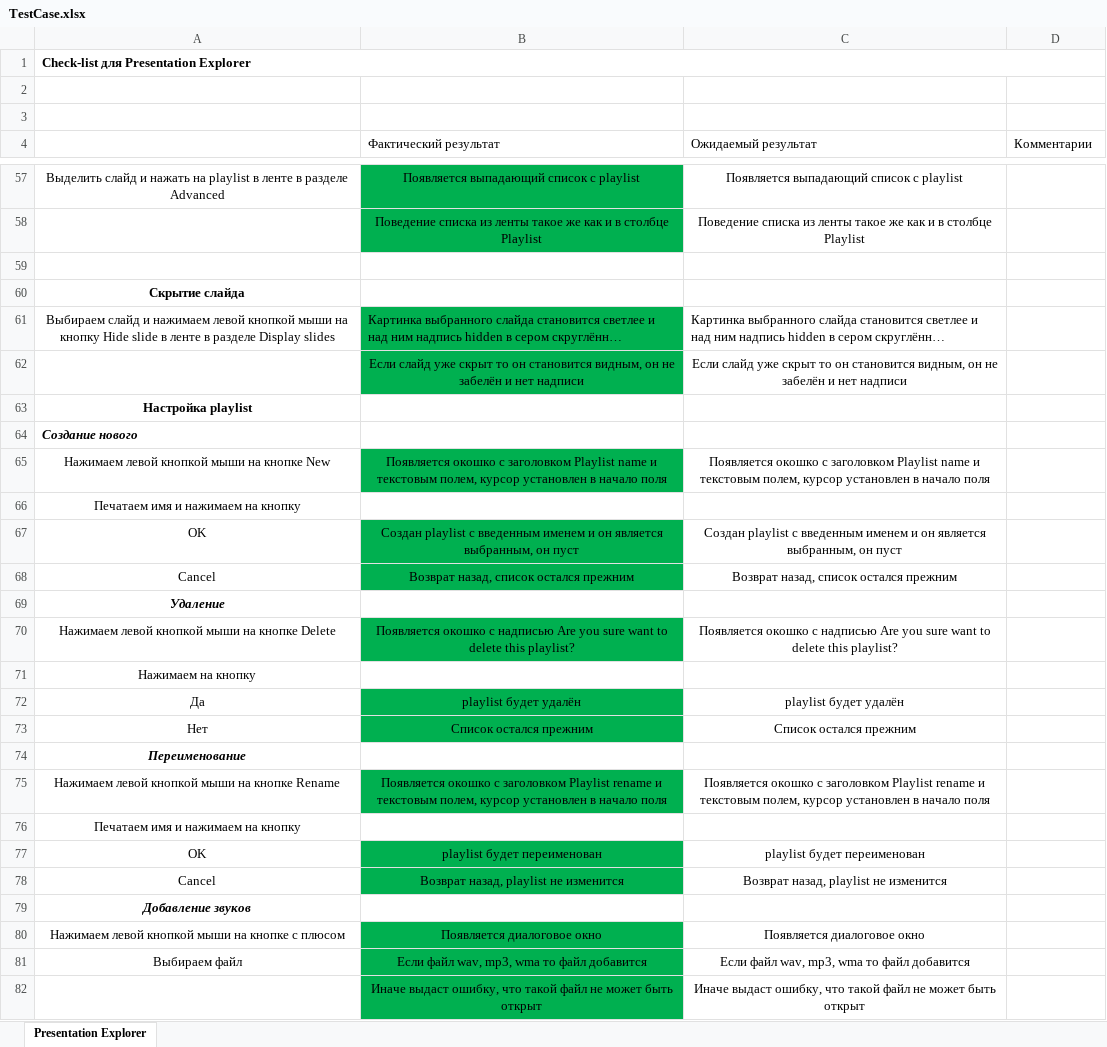
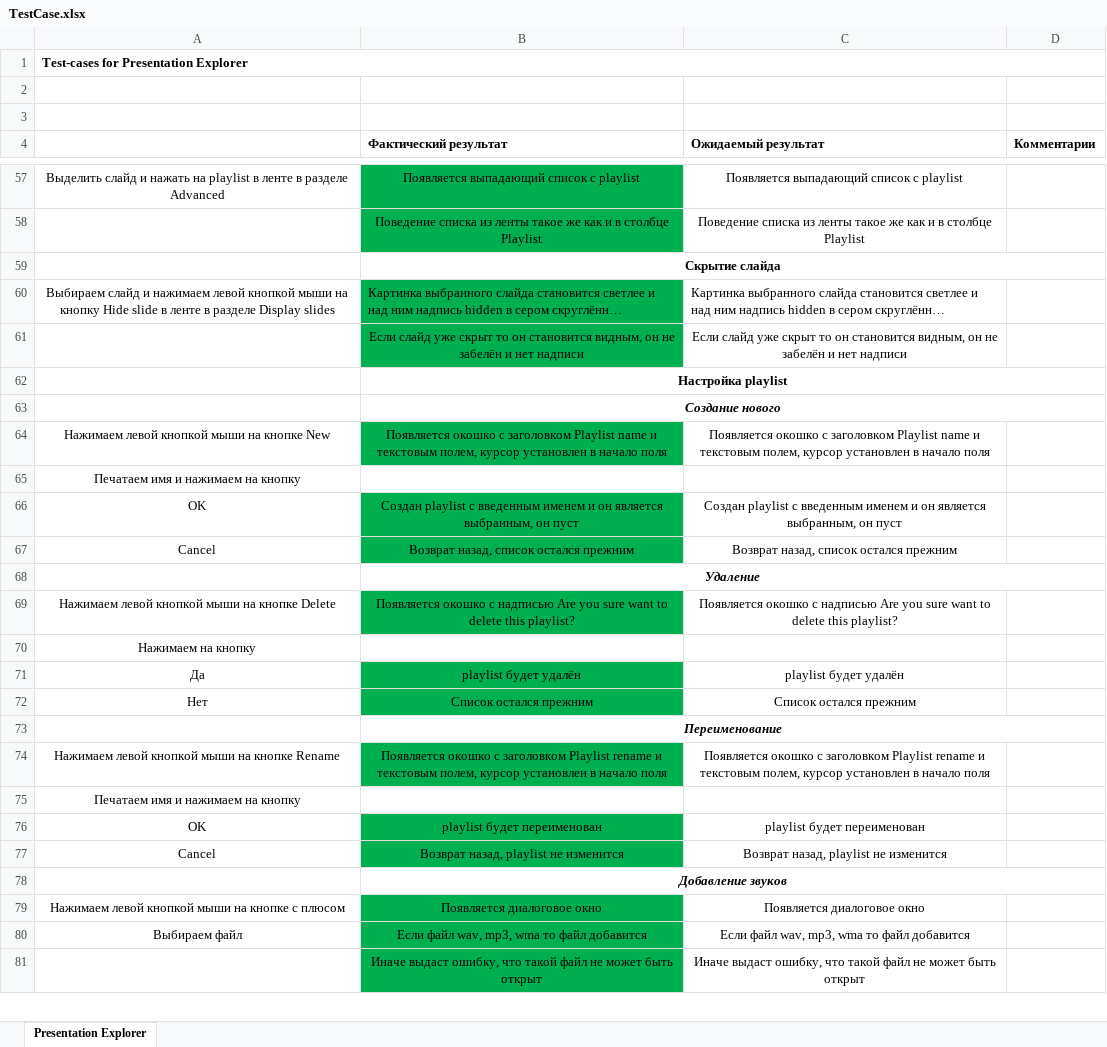
Before and after one commit to 7kia/SoftwareTesting, an Excel workbook: iSpring/TestCase.xlsx, sheet Presentation Explorer, drawn as a sheet; only a part is shown, gaps mark what is left out; long unchanged cells end in …; values as stored, in another font and other column widths than the file's, no borders; charts and pictures not drawn; removed rows and columns are numbered as before the commit, all else as after; the diff covers the shown part only; the diff names each change by its address in the sheet, - before the commit and + after, or states it on an @@ line.

Commit message:
Update TestCase.xlsx

```diff
--- a/iSpring/TestCase.xlsx (sheet Presentation Explorer)
+++ b/iSpring/TestCase.xlsx (sheet Presentation Explorer)
-A1: Check-list для Presentation Explorer
+A1: Test-cases for Presentation Explorer
-B4:D4 bold: off
+B4:D4 bold: on
-B59 (Фактический результат): (empty)
+B59 (Фактический результат): Скрытие слайда
+B59:D59 merged
-row 60: Скрытие слайда
-row 63: Настройка playlist
-row 64: Создание нового
+row 62:  | Настройка playlist
+row 63:  | Создание нового
-row 69: Удаление
+row 68:  | Удаление
-row 74: Переименование
+row 73:  | Переименование
-row 79: Добавление звуков
+row 78:  | Добавление звуков
```
Also changed, not shown: 20 added rows, 20 removed rows, 1 edited cell and merged cells elsewhere in this sheet, charts or pictures.
